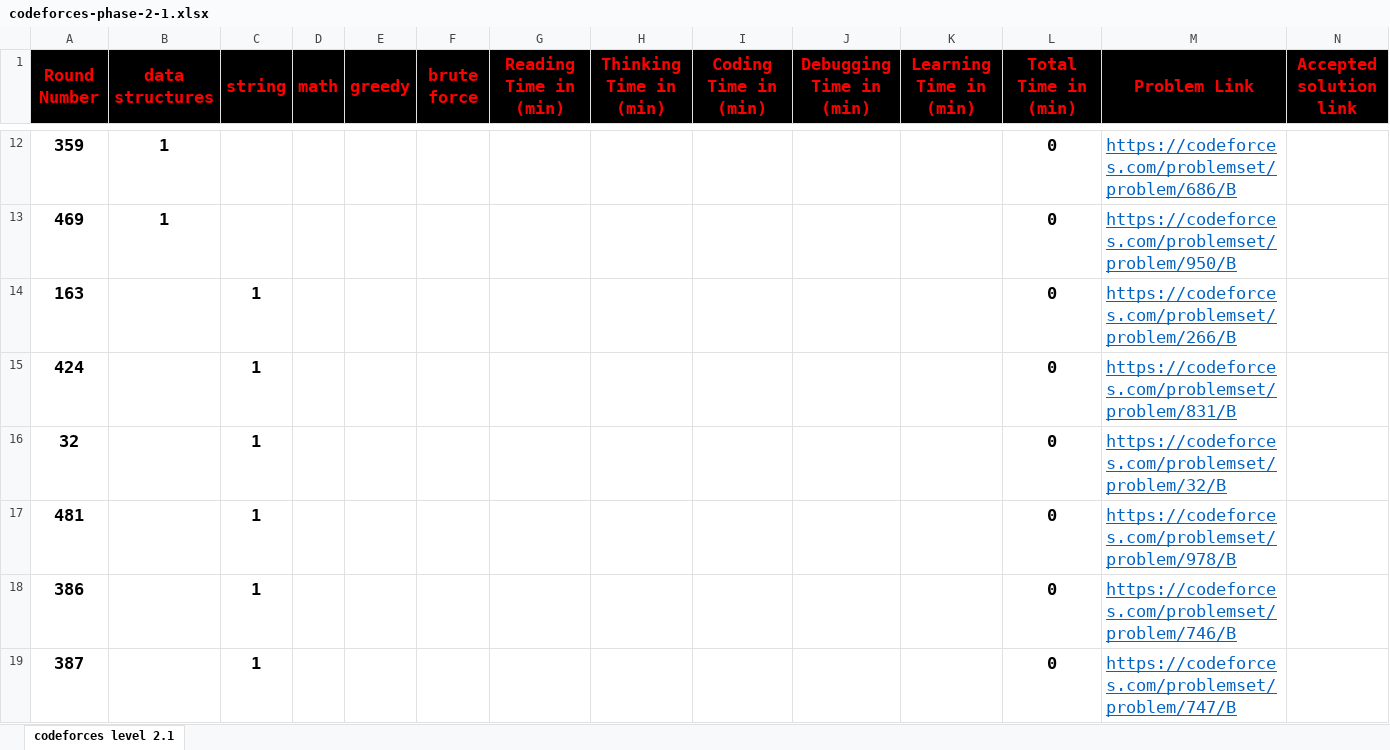
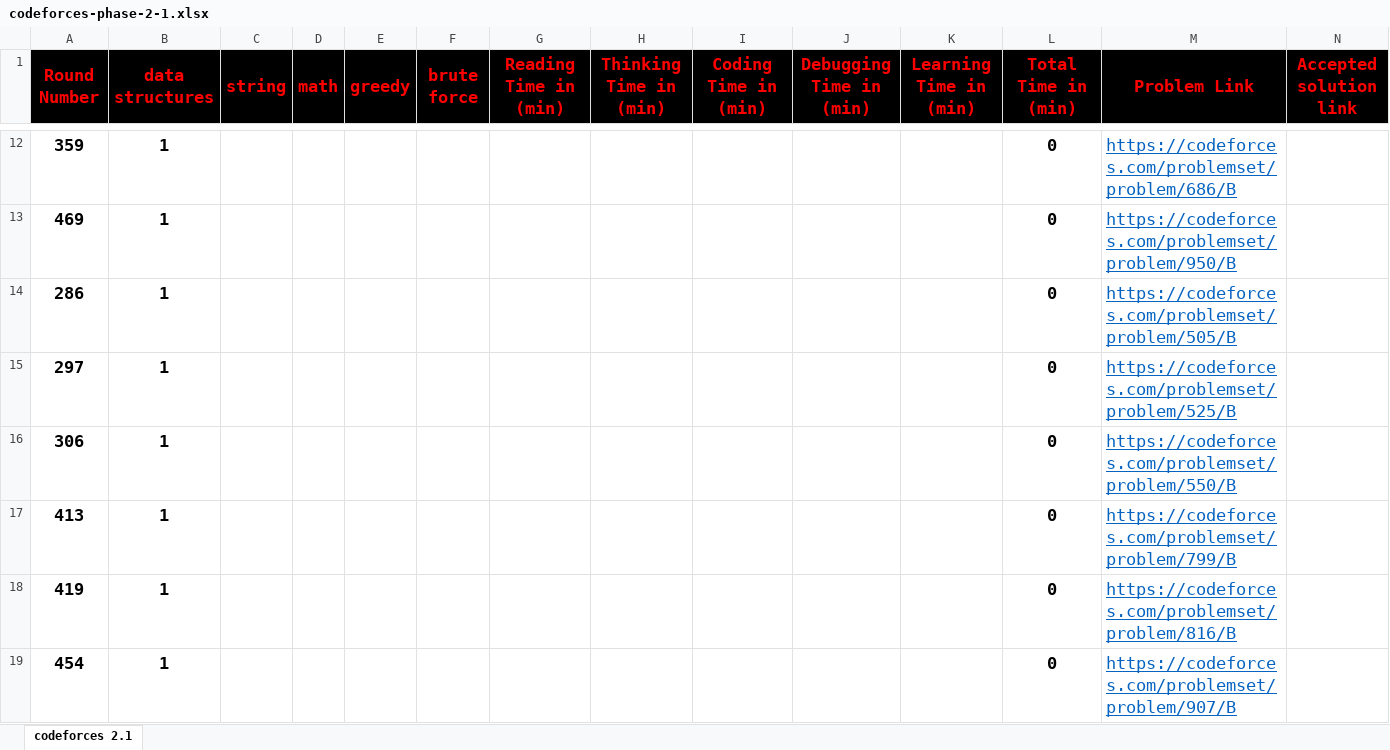
Before and after one commit to cs-MohamedAyman/Problem-Solving-Training, an Excel workbook: level-2/codeforces/phase-2-1/codeforces-phase-2-1.xlsx, sheet codeforces 2.1, drawn as a sheet; only a part is shown, gaps mark what is left out; the shorter side is filled out with more unchanged rows; values as stored, in another font and other column widths than the file's, no borders; conditional formats not drawn; the diff covers the shown part only; the diff names each change by its address in the sheet, - before the commit and + after, or states it on an @@ line.

```diff
--- a/level-2/codeforces/phase-2-1/codeforces-phase-2-1.xlsx (sheet codeforces 2.1)
+++ b/level-2/codeforces/phase-2-1/codeforces-phase-2-1.xlsx (sheet codeforces 2.1)
-sheet tab: codeforces level 2.1
+sheet tab: codeforces 2.1
+row 14: 286 | 1 |  |  |  |  |  |  |  |  |  | 0 | https://codeforces.com/problemset/problem/505/B
+row 15: 297 | 1 |  |  |  |  |  |  |  |  |  | 0 | https://codeforces.com/problemset/problem/525/B
+row 16: 306 | 1 |  |  |  |  |  |  |  |  |  | 0 | https://codeforces.com/problemset/problem/550/B
+row 17: 413 | 1 |  |  |  |  |  |  |  |  |  | 0 | https://codeforces.com/problemset/problem/799/B
+row 18: 419 | 1 |  |  |  |  |  |  |  |  |  | 0 | https://codeforces.com/problemset/problem/816/B
+row 19: 454 | 1 |  |  |  |  |  |  |  |  |  | 0 | https://codeforces.com/problemset/problem/907/B
```
Also changed, not shown: 12 added rows, 14 removed rows and 5 edited cells elsewhere in this sheet, formulas that keep their value, level-2/codeforces/phase-2-2/codeforces-phase-2-2.xlsx, level-2/codeforces/phase-2-3/codeforces-phase-2-3.xlsx, 21 other files.
